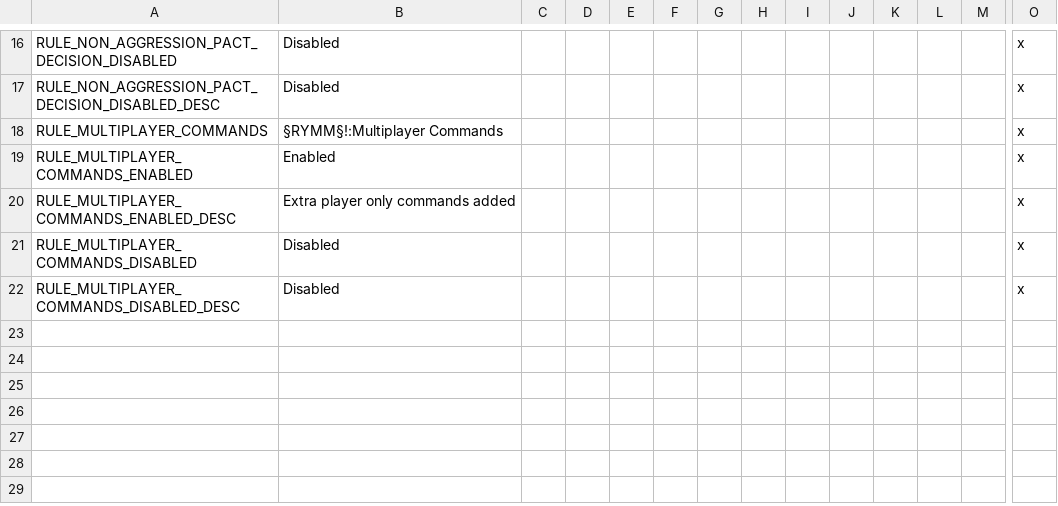
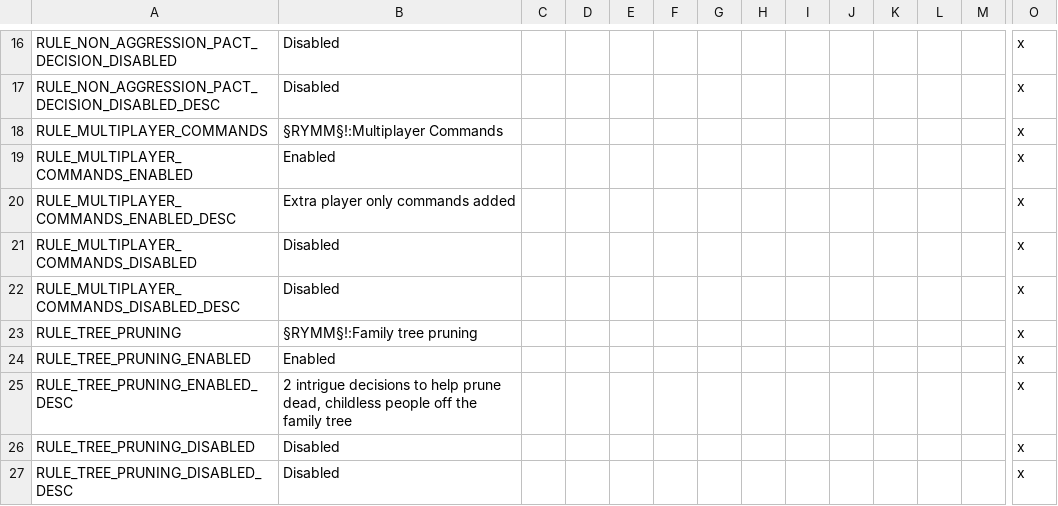
Before and after one commit to Jorrfjalla/CK2-Y-Merged-Mods, a CSV file: YMM/localisation/merged_mods_localisation.csv, drawn as a sheet; only a part is shown, gaps mark what is left out; rows hold the shown columns only; the diff names each change by its address in the sheet, - before the commit and + after, or states it on an @@ line.

Commit message:
Put new pruning feature behind game rule

```diff
--- a/YMM/localisation/merged_mods_localisation.csv
+++ b/YMM/localisation/merged_mods_localisation.csv
+row 23: RULE_TREE_PRUNING | §RYMM§!:Family tree pruning |  |  |  |  |  |  |  |  |  |  |  | x
+row 24: RULE_TREE_PRUNING_ENABLED | Enabled |  |  |  |  |  |  |  |  |  |  |  | x
+row 25: RULE_TREE_PRUNING_ENABLED_DESC | 2 intrigue decisions to help prune dead, childless people off the family tree |  |  |  |  |  |  |  |  |  |  |  | x
+row 26: RULE_TREE_PRUNING_DISABLED | Disabled |  |  |  |  |  |  |  |  |  |  |  | x
+row 27: RULE_TREE_PRUNING_DISABLED_DESC | Disabled |  |  |  |  |  |  |  |  |  |  |  | x
```
Also changed, not shown: 2 other files.
